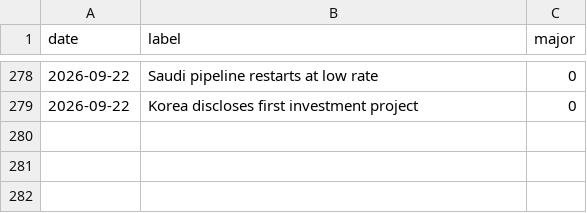
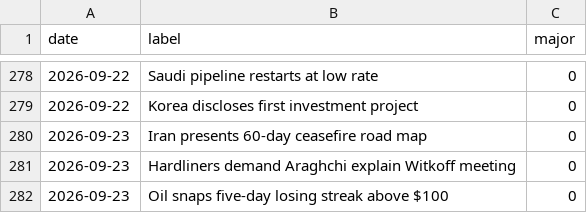
Before and after one commit to willsheo/middle-east-news, a CSV file: data/events.csv, drawn as a sheet; only a part is shown, gaps mark what is left out; the diff names each change by its address in the sheet, - before the commit and + after, or states it on an @@ line.

```diff
--- a/data/events.csv
+++ b/data/events.csv
+row 280: 2026-09-23 | Iran presents 60-day ceasefire road map | 0
+row 281: 2026-09-23 | Hardliners demand Araghchi explain Witkoff meeting | 0
+row 282: 2026-09-23 | Oil snaps five-day losing streak above $100 | 0
```
Also changed, not shown: data/observations.csv, data/series.csv, 9 other files.
